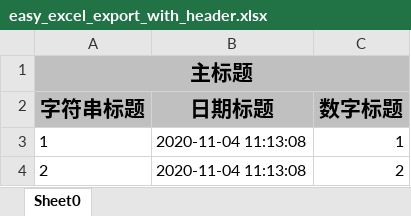
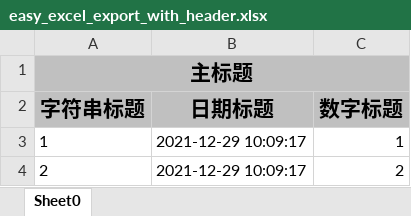
Before and after one commit to kid626/excel, an Excel workbook: src/main/resources/easyexcel/out/easy_excel_export_with_header.xlsx, sheet Sheet0, drawn as a sheet; values as stored, in another font and other column widths than the file's, no borders; the diff names each change by its address in the sheet, - before the commit and + after, or states it on an @@ line.

```diff
--- a/src/main/resources/easyexcel/out/easy_excel_export_with_header.xlsx (sheet Sheet0)
+++ b/src/main/resources/easyexcel/out/easy_excel_export_with_header.xlsx (sheet Sheet0)
-B3:B4 (日期标题): 2020-11-04 11:13:08
+B3:B4 (日期标题): 2021-12-29 10:09:17
```
Also changed, not shown: src/main/resources/easyexcel/out/easy_excel_export.xlsx, src/main/resources/easyexcel/out/easy_excel_export_img.xlsx, 18 other files.
